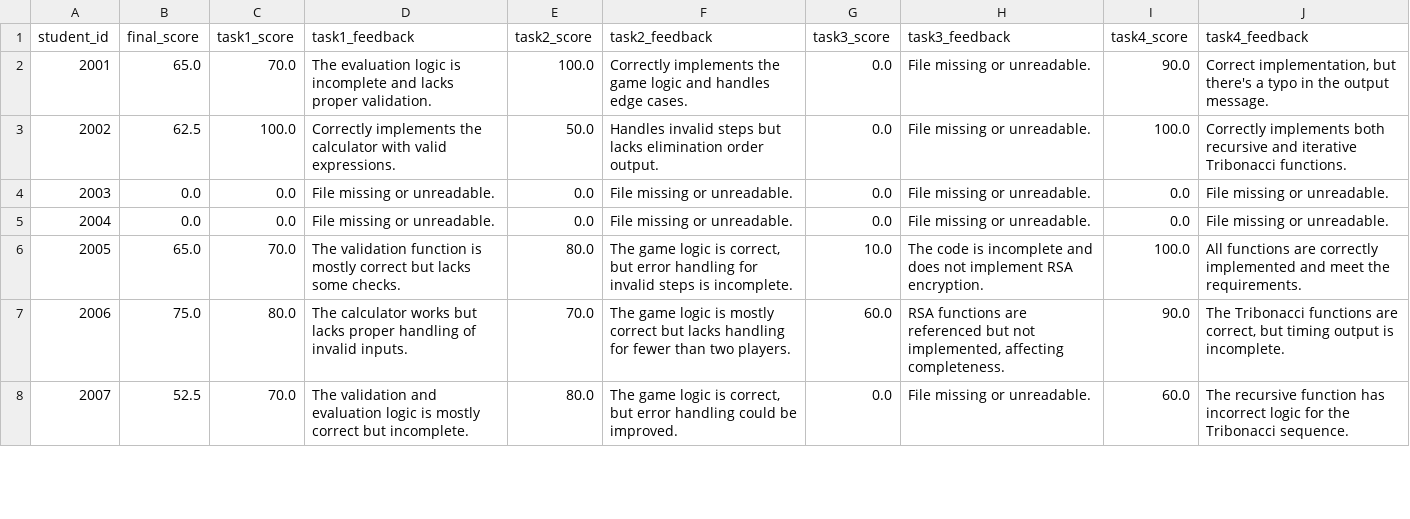
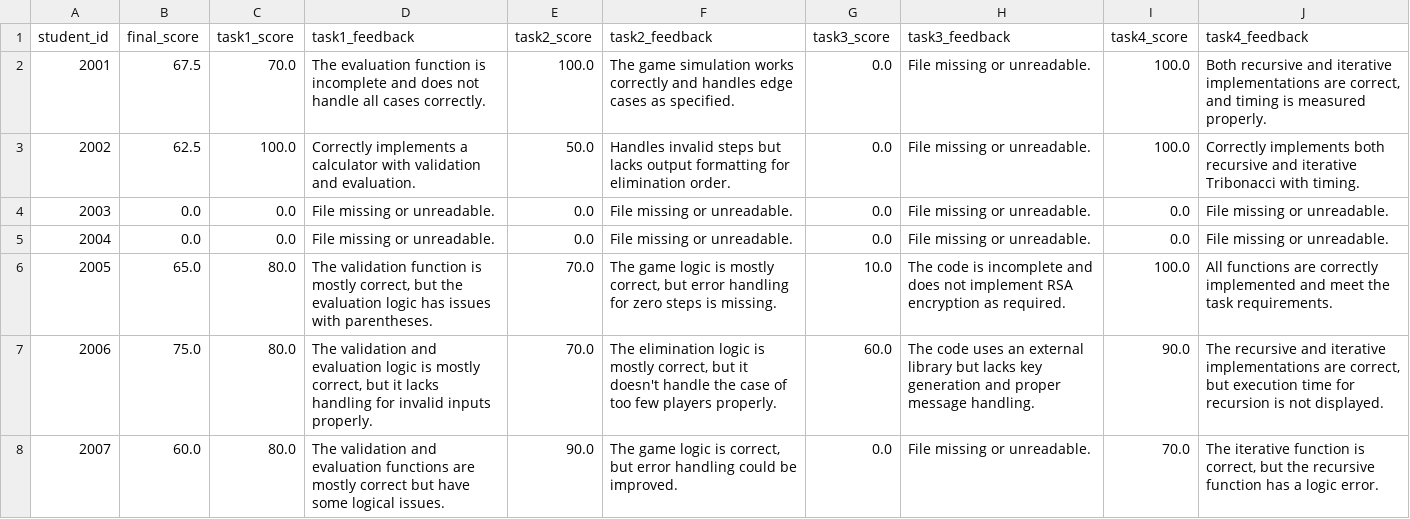
Before and after one commit to AdanSul/ai_hw_checker, a CSV file: outputs/grades/grades.csv, drawn as a sheet; only a part is shown; the diff covers the shown part only.

```diff
--- a/outputs/grades/grades.csv
+++ b/outputs/grades/grades.csv
@@ -1,8 +1,8 @@
 student_id,final_score,task1_score,task1_feedback,task2_score,task2_feedback,task3_score,task3_feedback,task4_score,task4_feedback
-2001,65.0,70.0,The evaluation logic is incomplete and lacks proper validation.,100.0,Correctly implements the game logic and handles edge cases.,0.0,File missing or unreadable.,90.0,"Correct implementation, but there's a typo in the output message."
-2002,62.5,100.0,Correctly implements the calculator with valid expressions.,50.0,Handles invalid steps but lacks elimination order output.,0.0,File missing or unreadable.,100.0,Correctly implements both recursive and iterative Tribonacci functions.
+2001,67.5,70.0,The evaluation function is incomplete and does not handle all cases correctly.,100.0,The game simulation works correctly and handles edge cases as specified.,0.0,File missing or unreadable.,100.0,"Both recursive and iterative implementations are correct, and timing is measured properly."
+2002,62.5,100.0,Correctly implements a calculator with validation and evaluation.,50.0,Handles invalid steps but lacks output formatting for elimination order.,0.0,File missing or unreadable.,100.0,Correctly implements both recursive and iterative Tribonacci with timing.
 2003,0.0,0.0,File missing or unreadable.,0.0,File missing or unreadable.,0.0,File missing or unreadable.,0.0,File missing or unreadable.
 2004,0.0,0.0,File missing or unreadable.,0.0,File missing or unreadable.,0.0,File missing or unreadable.,0.0,File missing or unreadable.
-2005,65.0,70.0,The validation function is mostly correct but lacks some checks.,80.0,"The game logic is correct, but error handling for invalid steps is incomplete.",10.0,The code is incomplete and does not implement RSA encryption.,100.0,All functions are correctly implemented and meet the requirements.
-2006,75.0,80.0,The calculator works but lacks proper handling of invalid inputs.,70.0,The game logic is mostly correct but lacks handling for fewer than two players.,60.0,"RSA functions are referenced but not implemented, affecting completeness.",90.0,"The Tribonacci functions are correct, but timing output is incomplete."
-2007,52.5,70.0,The validation and evaluation logic is mostly correct but incomplete.,80.0,"The game logic is correct, but error handling could be improved.",0.0,File missing or unreadable.,60.0,The recursive function has incorrect logic for the Tribonacci sequence.
+2005,65.0,80.0,"The validation function is mostly correct, but the evaluation logic has issues with parentheses.",70.0,"The game logic is mostly correct, but error handling for zero steps is missing.",10.0,The code is incomplete and does not implement RSA encryption as required.,100.0,All functions are correctly implemented and meet the task requirements.
+2006,75.0,80.0,"The validation and evaluation logic is mostly correct, but it lacks handling for invalid inputs properly.",70.0,"The elimination logic is mostly correct, but it doesn't handle the case of too few players properly.",60.0,The code uses an external library but lacks key generation and proper message handling.,90.0,"The recursive and iterative implementations are correct, but execution time for recursion is not displayed."
+2007,60.0,80.0,The validation and evaluation functions are mostly correct but have some logical issues.,90.0,"The game logic is correct, but error handling could be improved.",0.0,File missing or unreadable.,70.0,"The iterative function is correct, but the recursive function has a logic error."
```
Also changed, not shown: 50 edited cells elsewhere in this file, 6 other files.
